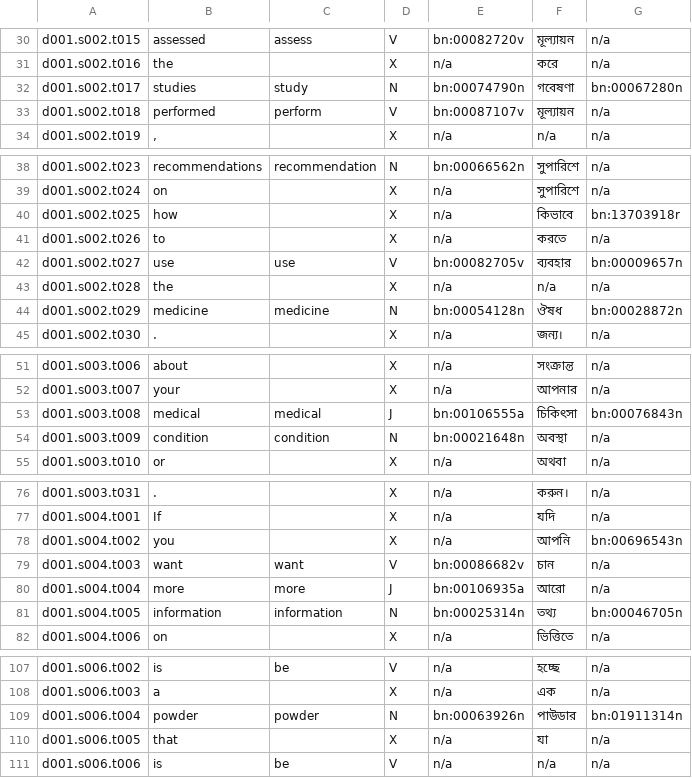
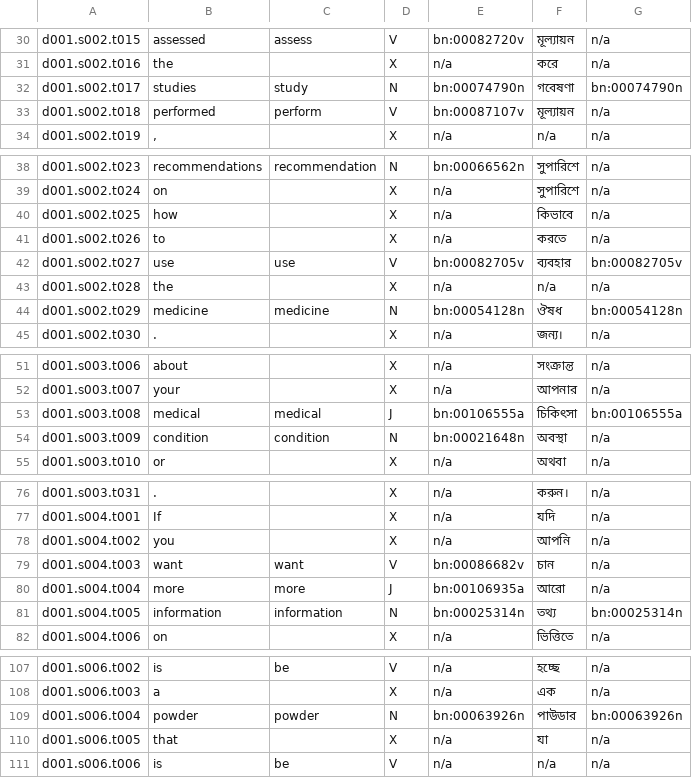
Before and after one commit to NSadaf99/CompSem_Ass1, a TSV file: A2tokens.tsv, drawn as a sheet; only a part is shown, gaps mark what is left out; the diff covers the shown part only.

```diff
--- a/A2tokens.tsv
+++ b/A2tokens.tsv
@@ -31,3 +31,3 @@ d001.s002.t015	assessed	assess	V	bn:00082720v	মূল্যায়ন	n/a
 d001.s002.t016	the		X	n/a	করে	n/a
-d001.s002.t017	studies	study	N	bn:00074790n	গবেষণা	bn:00067280n
+d001.s002.t017	studies	study	N	bn:00074790n	গবেষণা	bn:00074790n
 d001.s002.t018	performed	perform	V	bn:00087107v	মূল্যায়ন	n/a
@@ -39,7 +39,7 @@ d001.s002.t023	recommendations	recommendation	N	bn:00066562n	সুপারি
 d001.s002.t024	on		X	n/a	সুপারিশে	n/a
-d001.s002.t025	how		X	n/a	কিভাবে	bn:13703918r
+d001.s002.t025	how		X	n/a	কিভাবে	n/a
 d001.s002.t026	to		X	n/a	করতে	n/a
-d001.s002.t027	use	use	V	bn:00082705v	ব্যবহার	bn:00009657n
+d001.s002.t027	use	use	V	bn:00082705v	ব্যবহার	bn:00082705v
 d001.s002.t028	the		X	n/a	n/a	n/a
-d001.s002.t029	medicine	medicine	N	bn:00054128n	ঔষধ	bn:00028872n
+d001.s002.t029	medicine	medicine	N	bn:00054128n	ঔষধ	bn:00054128n
 d001.s002.t030	.		X	n/a	জন্য।	n/a
@@ -52,3 +52,3 @@ d001.s003.t006	about		X	n/a	সংক্রান্ত	n/a
 d001.s003.t007	your		X	n/a	আপনার	n/a
-d001.s003.t008	medical	medical	J	bn:00106555a	চিকিৎসা	bn:00076843n
+d001.s003.t008	medical	medical	J	bn:00106555a	চিকিৎসা	bn:00106555a
 d001.s003.t009	condition	condition	N	bn:00021648n	অবস্থা	n/a
@@ -77,6 +77,6 @@ d001.s003.t031	.		X	n/a	করুন।	n/a
 d001.s004.t001	If		X	n/a	যদি	n/a
-d001.s004.t002	you		X	n/a	আপনি	bn:00696543n
+d001.s004.t002	you		X	n/a	আপনি	n/a
 d001.s004.t003	want	want	V	bn:00086682v	চান	n/a
 d001.s004.t004	more	more	J	bn:00106935a	আরো	n/a
-d001.s004.t005	information	information	N	bn:00025314n	তথ্য	bn:00046705n
+d001.s004.t005	information	information	N	bn:00025314n	তথ্য	bn:00025314n
 d001.s004.t006	on		X	n/a	ভিত্তিতে	n/a
@@ -108,3 +108,3 @@ d001.s006.t002	is	be	V	n/a	হচ্ছে	n/a
 d001.s006.t003	a		X	n/a	এক	n/a
-d001.s006.t004	powder	powder	N	bn:00063926n	পাউডার	bn:01911314n
+d001.s006.t004	powder	powder	N	bn:00063926n	পাউডার	bn:00063926n
 d001.s006.t005	that		X	n/a	যা	n/a
```
Also changed, not shown: 4 edited cells elsewhere in this file, 1 other file.
